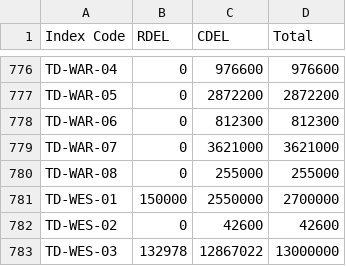
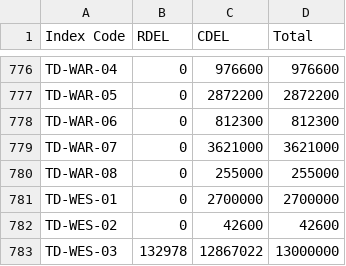
Before and after one commit to communitiesuk/funding-service-design-post-award-data-store, a CSV file: core/validation/specific_validations/resources/TF-grant-awarded.csv, drawn as a sheet; only a part is shown, gaps mark what is left out.

Commit message:
BAU: update funding allocated data West Bromwich

```diff
--- a/core/validation/specific_validations/resources/TF-grant-awarded.csv
+++ b/core/validation/specific_validations/resources/TF-grant-awarded.csv
@@ -780,3 +780,3 @@ TD-WAR-07,0,3621000,3621000
 TD-WAR-08,0,255000,255000
-TD-WES-01,150000,2550000,2700000
+TD-WES-01,0,2700000,2700000
 TD-WES-02,0,42600,42600
```
